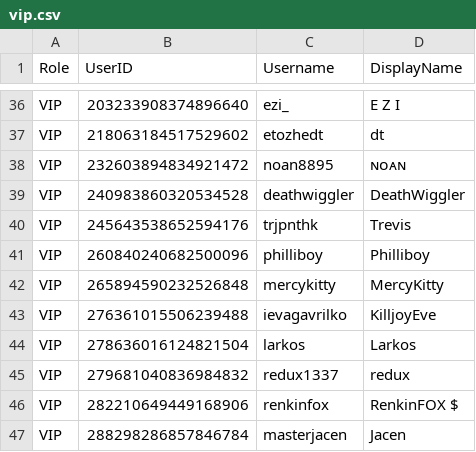
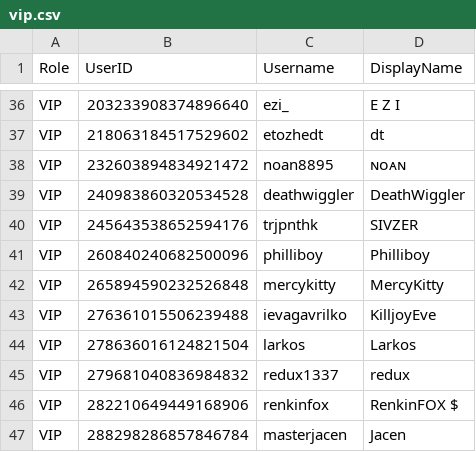
Before and after one commit to Club-Temptation/TempWorldPictures, a CSV file: web/ladieslounge/vip.csv, drawn as a sheet; only a part is shown, gaps mark what is left out.

```diff
--- a/web/ladieslounge/vip.csv
+++ b/web/ladieslounge/vip.csv
@@ -39,3 +39,3 @@ VIP,232603894834921472,noan8895,ɴᴏᴀɴ
 VIP,240983860320534528,deathwiggler,DeathWiggler
-VIP,245643538652594176,trjpnthk,Trevis
+VIP,245643538652594176,trjpnthk,SIVZER
 VIP,260840240682500096,philliboy,Philliboy
```
Also changed, not shown: web/ladieslounge/staff.csv, web/ladieslounge/staff_combined.csv.
